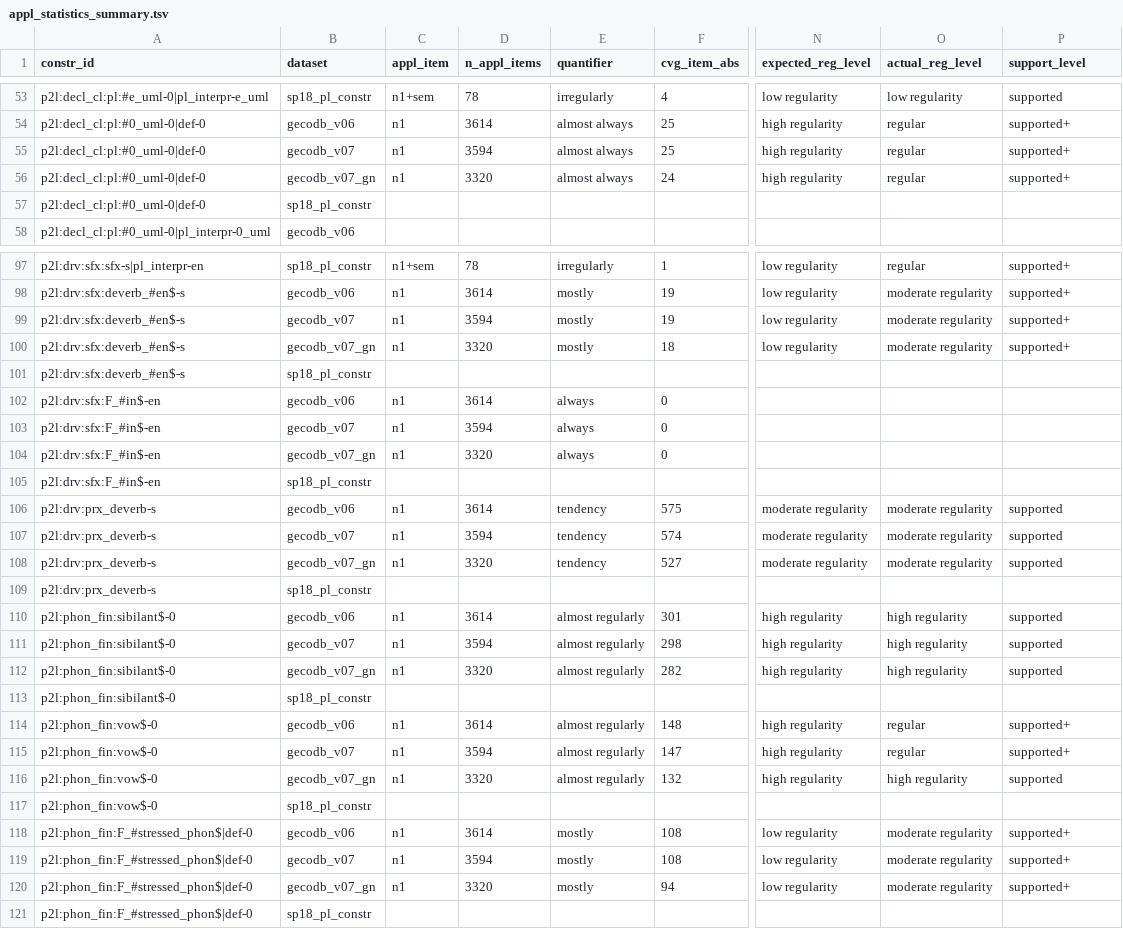
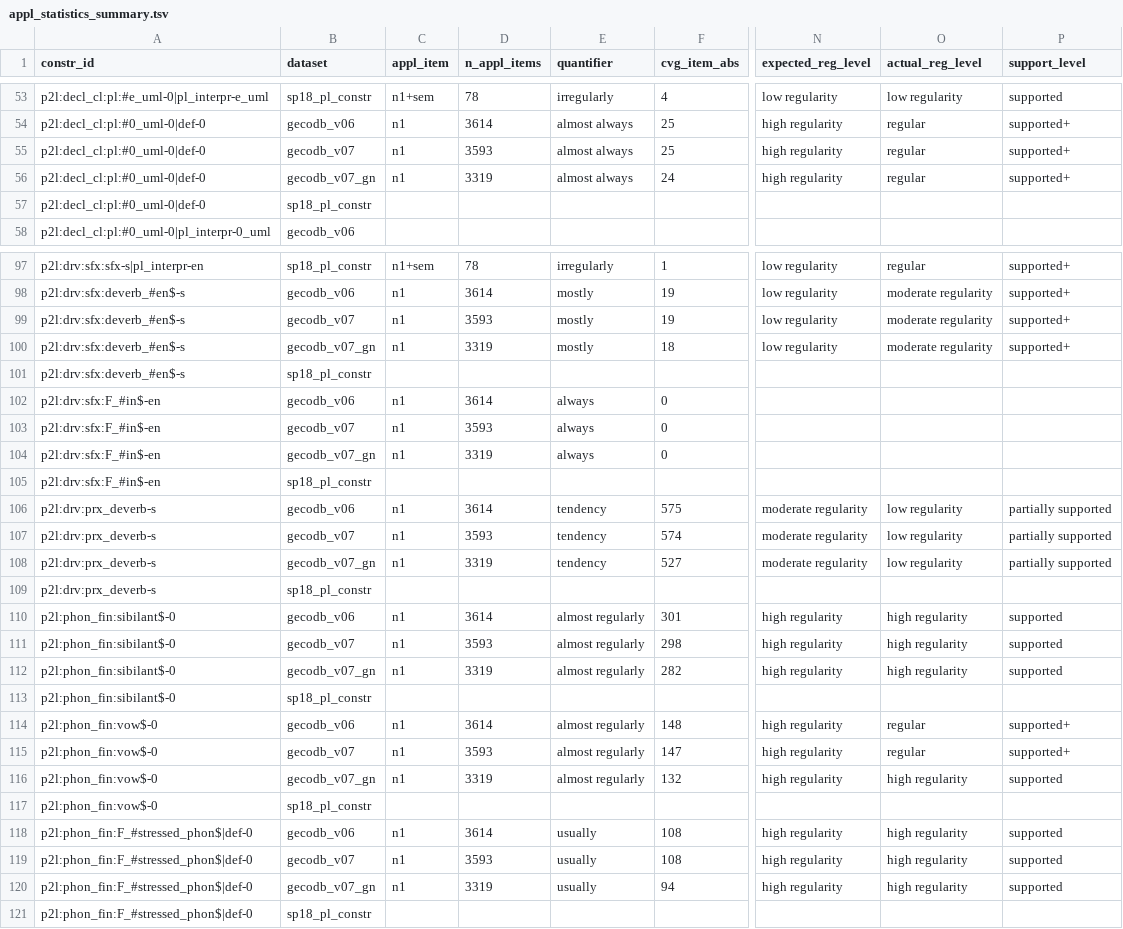
Before and after one commit to maxschmaltz/DieKonstraints, a TSV file: out/constraints/applicability_statistics/appl_statistics_summary.tsv, drawn as a sheet; only a part is shown, gaps mark what is left out; the diff covers the shown part only; the diff names each change by its address in the sheet, - before the commit and + after, or states it on an @@ line.

```diff
--- a/out/constraints/applicability_statistics/appl_statistics_summary.tsv
+++ b/out/constraints/applicability_statistics/appl_statistics_summary.tsv
-D55 (n_appl_items): 3594
+D55 (n_appl_items): 3593
-D56 (n_appl_items): 3320
+D56 (n_appl_items): 3319
-D99 (n_appl_items): 3594
+D99 (n_appl_items): 3593
-D100 (n_appl_items): 3320
+D100 (n_appl_items): 3319
-D103 (n_appl_items): 3594
+D103 (n_appl_items): 3593
-D104 (n_appl_items): 3320
+D104 (n_appl_items): 3319
-O106:O108 (actual_reg_level): moderate regularity
+O106:O108 (actual_reg_level): low regularity
-P106:P108 (support_level): supported
+P106:P108 (support_level): partially supported
-D107 (n_appl_items): 3594
+D107 (n_appl_items): 3593
-D108 (n_appl_items): 3320
+D108 (n_appl_items): 3319
-D111 (n_appl_items): 3594
+D111 (n_appl_items): 3593
-D112 (n_appl_items): 3320
+D112 (n_appl_items): 3319
-D115 (n_appl_items): 3594
+D115 (n_appl_items): 3593
-D116 (n_appl_items): 3320
+D116 (n_appl_items): 3319
-E118:E120 (quantifier): mostly
+E118:E120 (quantifier): usually
-N118:N120 (expected_reg_level): low regularity
+N118:N120 (expected_reg_level): high regularity
-O118:O120 (actual_reg_level): moderate regularity
+O118:O120 (actual_reg_level): high regularity
-P118:P120 (support_level): supported+
+P118:P120 (support_level): supported
-D119 (n_appl_items): 3594
+D119 (n_appl_items): 3593
-D120 (n_appl_items): 3320
+D120 (n_appl_items): 3319
```
Also changed, not shown: 78 edited cells elsewhere in this file, out/constraints/applicability_statistics/gecodb_v06/appl_statistics.tsv, out/constraints/applicability_statistics/gecodb_v07/appl_statistics.tsv, 11 other files.
